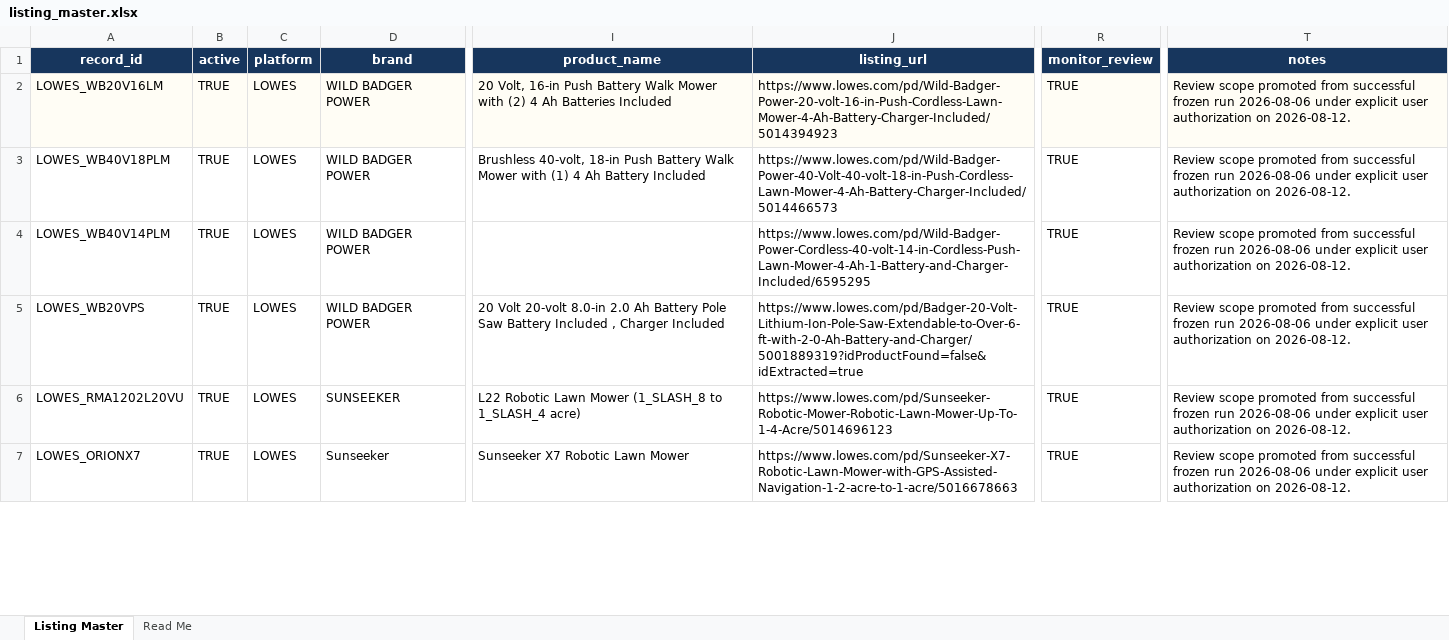
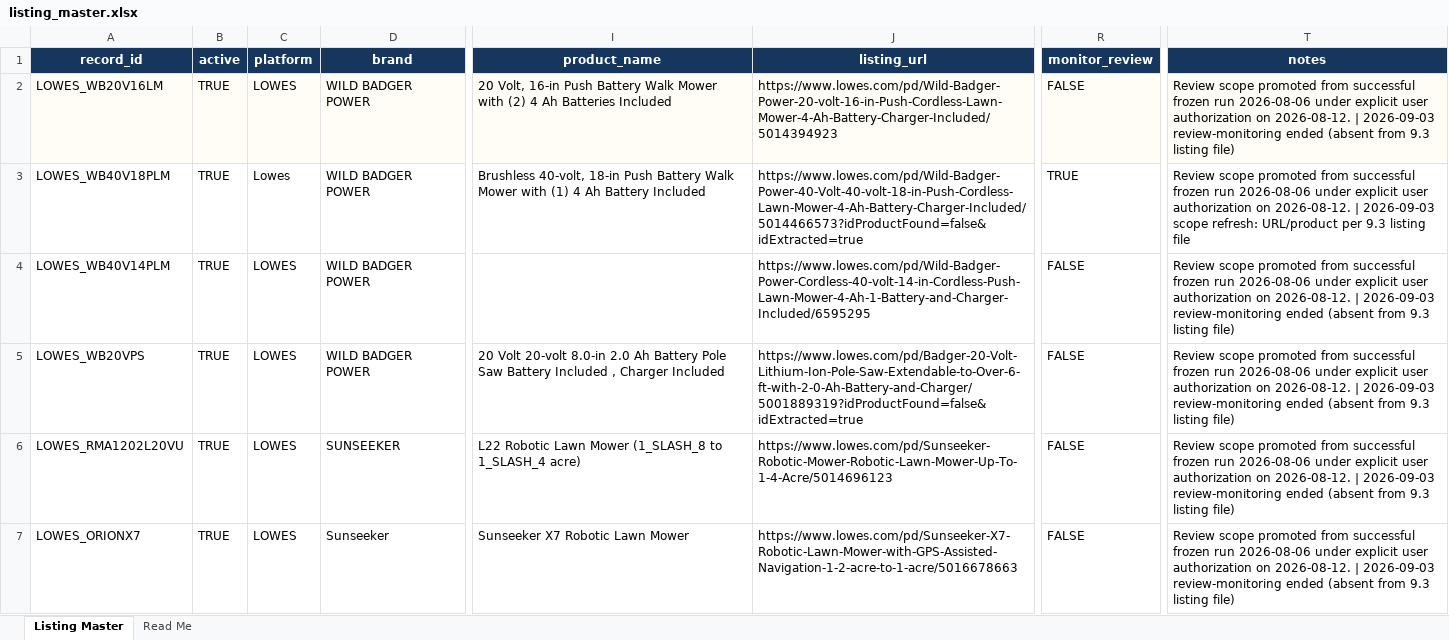
Before and after one commit to Ericbigbossxx/review-analysis, an Excel workbook: config/listing_master.xlsx, sheet Listing Master, drawn as a sheet; only a part is shown, gaps mark what is left out; values as stored, in another font and other column widths than the file's, no borders; the diff covers the shown part only; the diff names each change by its address in the sheet, - before the commit and + after, or states it on an @@ line.

```diff
--- a/config/listing_master.xlsx (sheet Listing Master)
+++ b/config/listing_master.xlsx (sheet Listing Master)
-R2 (monitor_review): TRUE
+R2 (monitor_review): FALSE
-T2 (notes): …on 2026-08-12.
+T2 (notes): …on 2026-08-12. | 2026-09-03 review-monitoring ended (absent from 9.3 listing file)
-C3 (platform): LOWES
+C3 (platform): Lowes
-J3 (listing_url): https://www.lowes.com/pd/Wild-Badger-Power-40-Volt-40-volt-18-in-Push-Cordless-Lawn-Mower-4-Ah-Battery-Charger-Included/5014466573
+J3 (listing_url): https://www.lowes.com/pd/Wild-Badger-Power-40-Volt-40-volt-18-in-Push-Cordless-Lawn-Mower-4-Ah-Battery-Charger-Included/5014466573?idProductFound=false&idExtracted=true
-T3 (notes): …on 2026-08-12.
+T3 (notes): …on 2026-08-12. | 2026-09-03 scope refresh: URL/product per 9.3 listing file
-R4:R7 (monitor_review): TRUE
+R4:R7 (monitor_review): FALSE
-T4:T7 (notes): …on 2026-08-12.
+T4:T7 (notes): …on 2026-08-12. | 2026-09-03 review-monitoring ended (absent from 9.3 listing file)
```
Also changed, not shown: 174 added rows and 92 edited cells elsewhere in this sheet, sheet Read Me, 1 other file.
